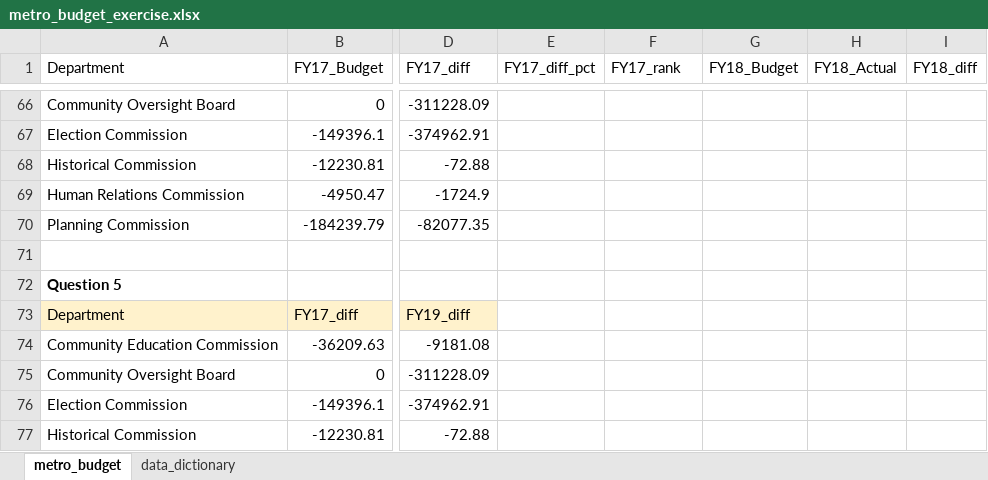
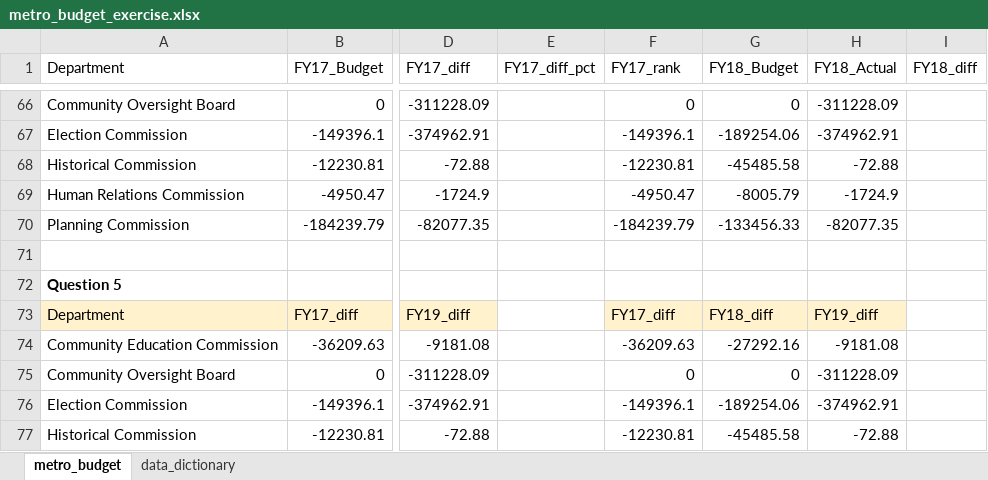
Before and after one commit to NSS-Data-Analytics-Cohort-13/lookups-exercise-AbidAli1988, an Excel workbook: metro_budget_exercise.xlsx, sheet metro_budget, drawn as a sheet; only a part is shown, gaps mark what is left out; values as stored, in another font and other column widths than the file's, no borders; charts and pictures not drawn; the diff covers the shown part only; the diff names each change by its address in the sheet, - before the commit and + after, or states it on an @@ line.

```diff
--- a/metro_budget_exercise.xlsx (sheet metro_budget)
+++ b/metro_budget_exercise.xlsx (sheet metro_budget)
-F66 (FY17_rank): (empty)
+F66 (FY17_rank): 0
-G66 (FY18_Budget): (empty)
+G66 (FY18_Budget): 0
-H66 (FY18_Actual): (empty)
+H66 (FY18_Actual): -311228.09
-F67 (FY17_rank): (empty)
+F67 (FY17_rank): -149396.1
-G67 (FY18_Budget): (empty)
+G67 (FY18_Budget): -189254.06
-H67 (FY18_Actual): (empty)
+H67 (FY18_Actual): -374962.91
-F68 (FY17_rank): (empty)
+F68 (FY17_rank): -12230.81
-G68 (FY18_Budget): (empty)
+G68 (FY18_Budget): -45485.58
-H68 (FY18_Actual): (empty)
+H68 (FY18_Actual): -72.88
-F69 (FY17_rank): (empty)
+F69 (FY17_rank): -4950.47
-G69 (FY18_Budget): (empty)
+G69 (FY18_Budget): -8005.79
-H69 (FY18_Actual): (empty)
+H69 (FY18_Actual): -1724.9
-F70 (FY17_rank): (empty)
+F70 (FY17_rank): -184239.79
-G70 (FY18_Budget): (empty)
+G70 (FY18_Budget): -133456.33
-H70 (FY18_Actual): (empty)
+H70 (FY18_Actual): -82077.35
-F73 (FY17_rank): (empty)
+F73 (FY17_rank): FY17_diff
-F73:H73 fill: none
+F73:H73 fill: #FFF2CC
-G73 (FY18_Budget): (empty)
+G73 (FY18_Budget): FY18_diff
-H73 (FY18_Actual): (empty)
+H73 (FY18_Actual): FY19_diff
-F74 (FY17_rank): (empty)
+F74 (FY17_rank): -36209.63
-G74 (FY18_Budget): (empty)
+G74 (FY18_Budget): -27292.16
-H74 (FY18_Actual): (empty)
+H74 (FY18_Actual): -9181.08
-F75 (FY17_rank): (empty)
+F75 (FY17_rank): 0
-G75 (FY18_Budget): (empty)
+G75 (FY18_Budget): 0
-H75 (FY18_Actual): (empty)
+H75 (FY18_Actual): -311228.09
-F76 (FY17_rank): (empty)
+F76 (FY17_rank): -149396.1
-G76 (FY18_Budget): (empty)
+G76 (FY18_Budget): -189254.06
-H76 (FY18_Actual): (empty)
+H76 (FY18_Actual): -374962.91
-F77 (FY17_rank): (empty)
+F77 (FY17_rank): -12230.81
-G77 (FY18_Budget): (empty)
+G77 (FY18_Budget): -45485.58
-H77 (FY18_Actual): (empty)
+H77 (FY18_Actual): -72.88
```
Also changed, not shown: 41 edited cells, cell formats and merged cells elsewhere in this sheet, charts or pictures.
